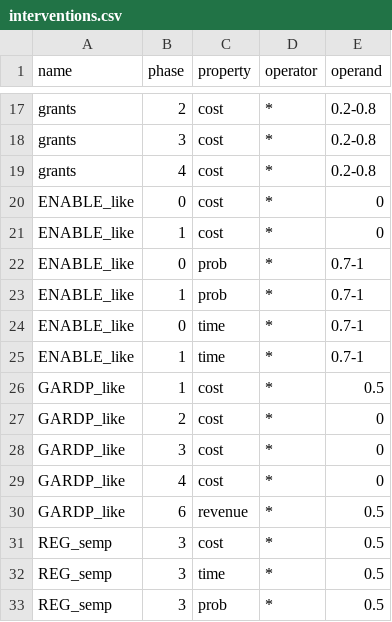
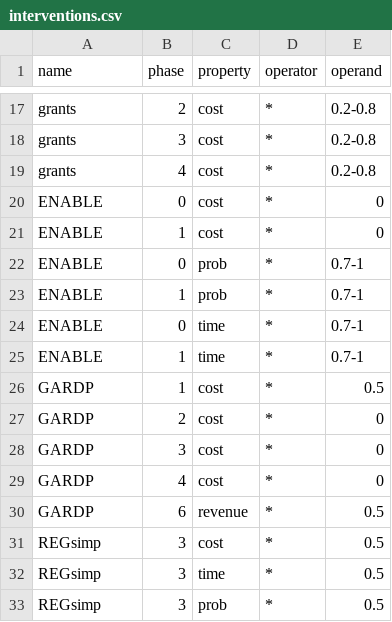
Before and after one commit to chrokh/mc-rndsim, a CSV file: example/input/interventions.csv, drawn as a sheet; only a part is shown, gaps mark what is left out; the diff covers the shown part only.

Commit message:
Simplify intervention names.

```diff
--- a/example/input/interventions.csv
+++ b/example/input/interventions.csv
@@ -20,14 +20,14 @@ grants,        4,      cost,      *,         0.2-0.8
-ENABLE_like,   0,      cost,      *,         0
-ENABLE_like,   1,      cost,      *,         0
-ENABLE_like,   0,      prob,      *,         0.7-1
-ENABLE_like,   1,      prob,      *,         0.7-1
-ENABLE_like,   0,      time,      *,         0.7-1
-ENABLE_like,   1,      time,      *,         0.7-1
-GARDP_like,    1,      cost,      *,         0.5
-GARDP_like,    2,      cost,      *,         0
-GARDP_like,    3,      cost,      *,         0
-GARDP_like,    4,      cost,      *,         0
-GARDP_like,    6,      revenue,   *,         0.5
-REG_semp,      3,      cost,      *,         0.5
-REG_semp,      3,      time,      *,         0.5
-REG_semp,      3,      prob,      *,         0.5
+ENABLE,   0,      cost,      *,         0
+ENABLE,   1,      cost,      *,         0
+ENABLE,   0,      prob,      *,         0.7-1
+ENABLE,   1,      prob,      *,         0.7-1
+ENABLE,   0,      time,      *,         0.7-1
+ENABLE,   1,      time,      *,         0.7-1
+GARDP,    1,      cost,      *,         0.5
+GARDP,    2,      cost,      *,         0
+GARDP,    3,      cost,      *,         0
+GARDP,    4,      cost,      *,         0
+GARDP,    6,      revenue,   *,         0.5
+REGsimp,  3,      cost,      *,         0.5
+REGsimp,  3,      time,      *,         0.5
+REGsimp,  3,      prob,      *,         0.5
```
Also changed, not shown: 12 edited cells elsewhere in this file.
